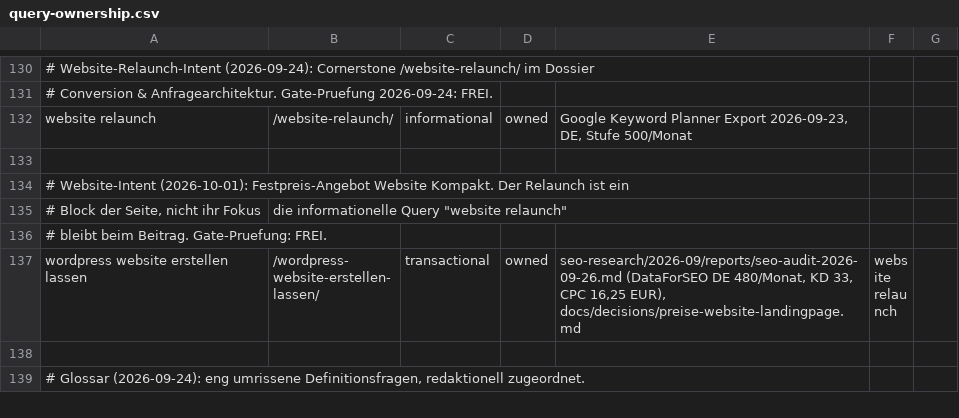
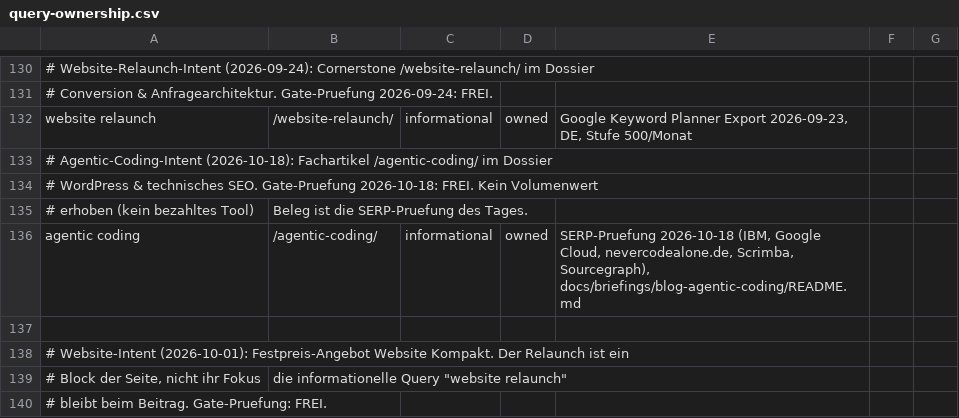
Before and after one commit to Hasim-Uner/meine-wordpress-site-2fe6f514, a CSV file: docs/seo/query-ownership.csv, drawn as a sheet; only a part is shown, gaps mark what is left out; the shorter side is filled out with more unchanged rows; the diff names each change by its address in the sheet, - before the commit and + after, or states it on an @@ line.

```diff
--- a/docs/seo/query-ownership.csv
+++ b/docs/seo/query-ownership.csv
+row 133: # Agentic-Coding-Intent (2026-10-18): Fachartikel /agentic-coding/ im Dossier
+row 134: # WordPress & technisches SEO. Gate-Pruefung 2026-10-18: FREI. Kein Volumenwert
+row 135: # erhoben (kein bezahltes Tool) | Beleg ist die SERP-Pruefung des Tages.
+row 136: agentic coding | /agentic-coding/ | informational | owned | SERP-Pruefung 2026-10-18 (IBM, Google Cloud, nevercodealone.de, Scrimba, Sourcegraph), docs/briefings/blog-agentic-coding/README.md
```
Also changed, not shown: 21 other files.
